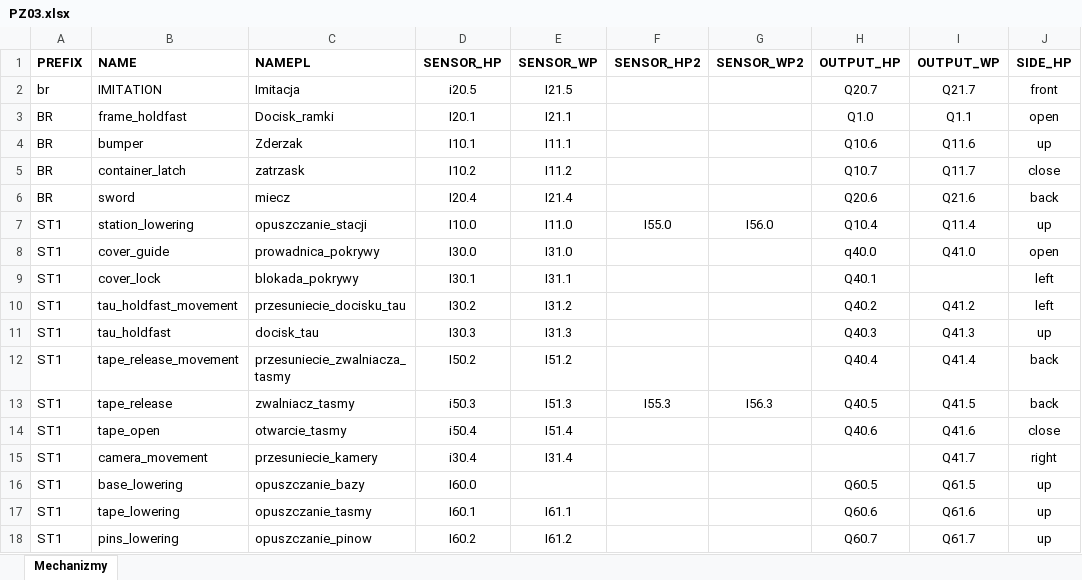
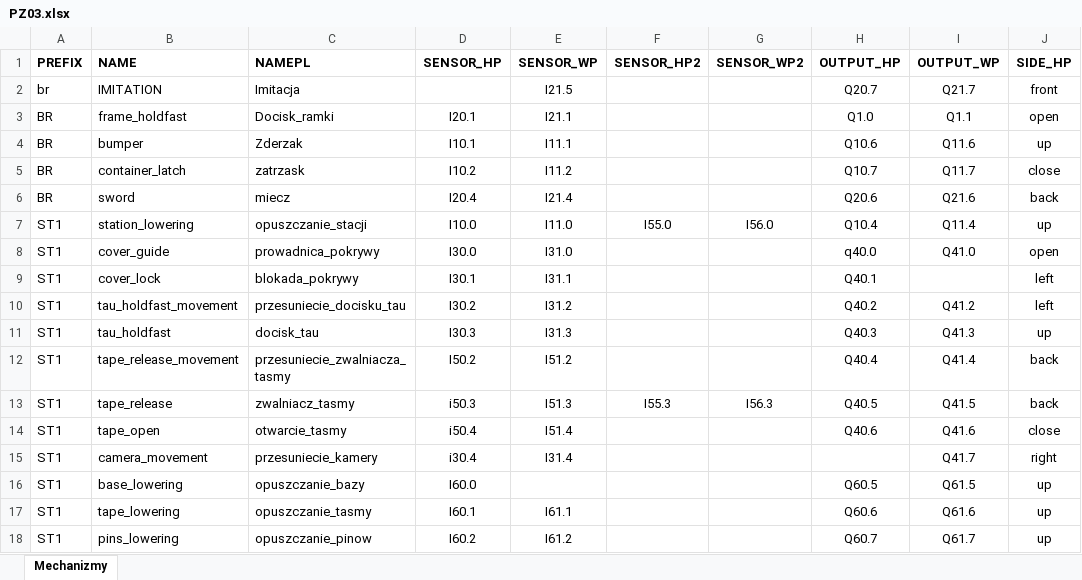
Before and after one commit to ravender83/generatoryS7, an Excel workbook: PZ03.xlsx, sheet Mechanizmy, drawn as a sheet; only a part is shown; values as stored, in another font and other column widths than the file's, no borders; the diff names each change by its address in the sheet, - before the commit and + after, or states it on an @@ line.

```diff
--- a/PZ03.xlsx (sheet Mechanizmy)
+++ b/PZ03.xlsx (sheet Mechanizmy)
-D2 (SENSOR_HP): i20.5
+D2 (SENSOR_HP): (empty)
```
Also changed, not shown: 4 other files.
